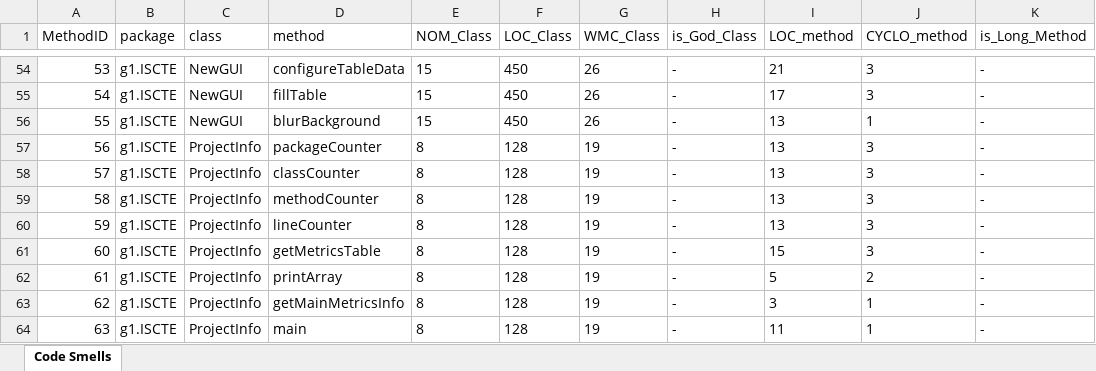
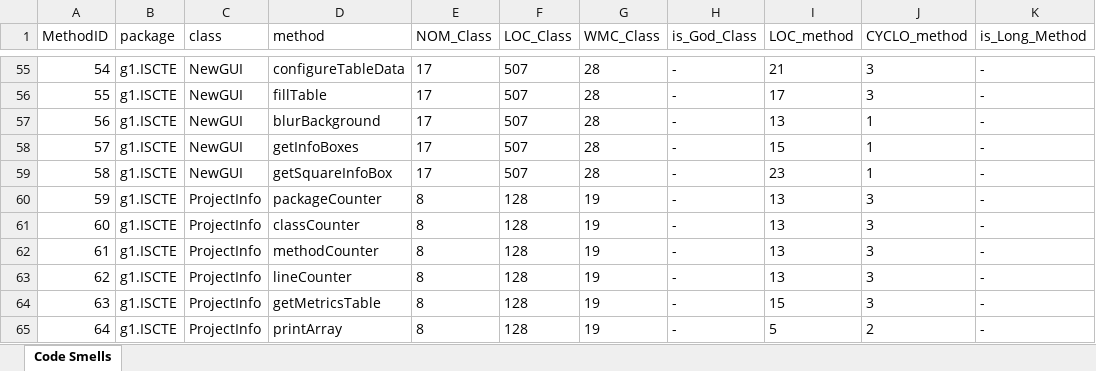
Before and after one commit to miguel-arrf/ES-2Sem-2021-Grupo-1, an Excel workbook: src/src_metrics.xlsx, sheet Code Smells, drawn as a sheet; only a part is shown, gaps mark what is left out; the shorter side is filled out with more unchanged rows; values as stored, in another font and other column widths than the file's, no borders; addresses are those after the commit; the diff covers the shown part only; the diff names each change by its address in the sheet, - before the commit and + after, or states it on an @@ line.

```diff
--- a/src/src_metrics.xlsx (sheet Code Smells)
+++ b/src/src_metrics.xlsx (sheet Code Smells)
@@ column A (MethodID) renumbered from row 40 down @@
-E55:E57 (NOM_Class): 15
+E55:E57 (NOM_Class): 17
-F55:F57 (LOC_Class): 450
+F55:F57 (LOC_Class): 507
-G55:G57 (WMC_Class): 26
+G55:G57 (WMC_Class): 28
+row 58: 57 | g1.ISCTE | NewGUI | getInfoBoxes | 17 | 507 | 28 | - | 15 | 1 | -
+row 59: 58 | g1.ISCTE | NewGUI | getSquareInfoBox | 17 | 507 | 28 | - | 23 | 1 | -
```
Also changed, not shown: 1 added row and 70 edited cells elsewhere in this sheet, 4 other files.
